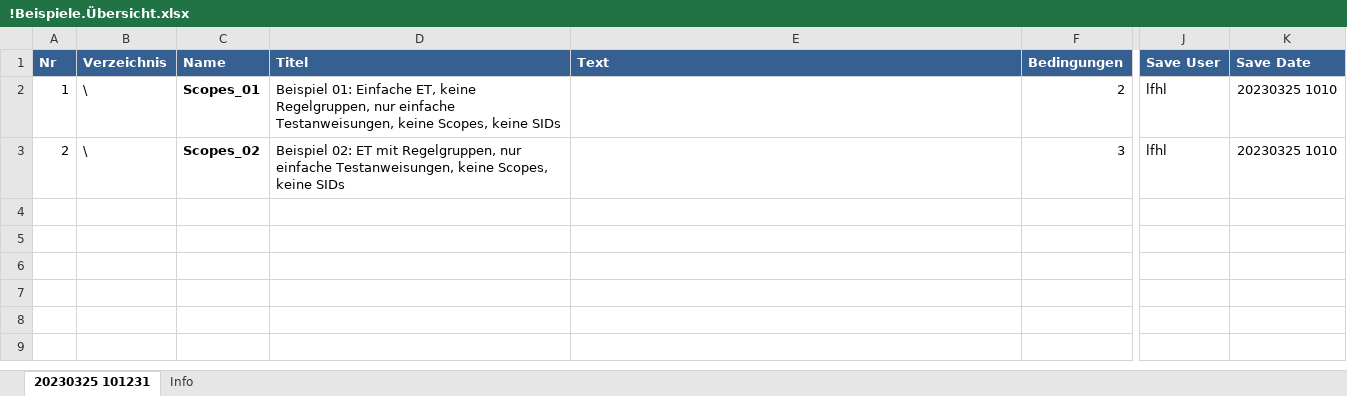
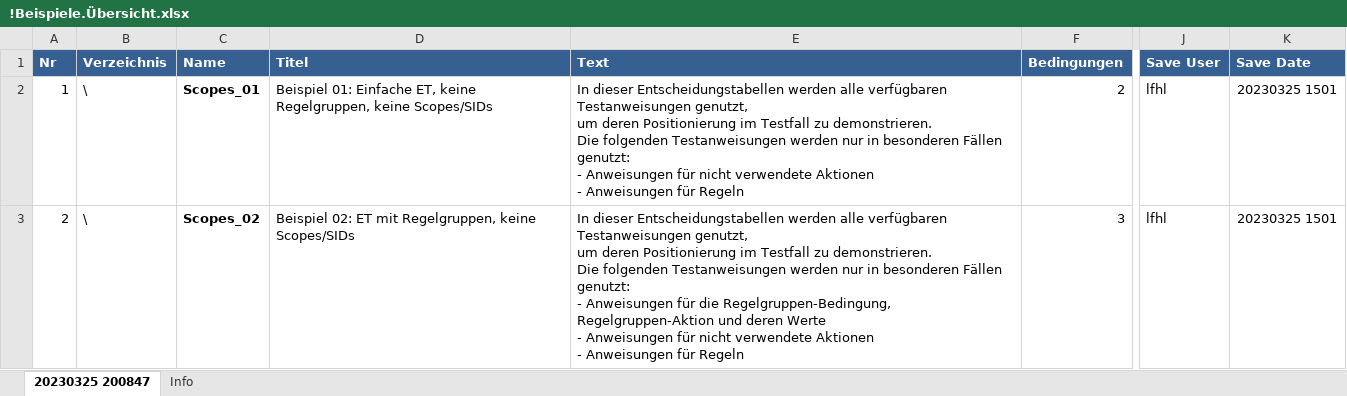
Before and after one commit to rulebased-group/lfet-examples-scope-de, an Excel workbook: !Beispiele.Übersicht.xlsx, sheet 20230325 200847, drawn as a sheet; only a part is shown, gaps mark what is left out; values as stored, in another font and other column widths than the file's, no borders; ↵ is a line break in a cell; the diff covers the shown part only; the diff names each change by its address in the sheet, - before the commit and + after, or states it on an @@ line.

Commit message:
added examples Scopes_03.._04 upgrade to lfet_230325a_upd is needed up from example Scopes_04

```diff
--- a/!Beispiele.Übersicht.xlsx (sheet 20230325 200847)
+++ b/!Beispiele.Übersicht.xlsx (sheet 20230325 200847)
-sheet tab: 20230325 101231
+sheet tab: 20230325 200847
-D2 (Titel): …keine Regelgruppen, nur einfache Testanweisungen, keine Scopes, keine SIDs
+D2 (Titel): …keine Regelgruppen, keine Scopes/SIDs
-E2 (Text): (empty)
+E2 (Text): In dieser Entscheidungstabellen werden alle verfügbaren Testanweisungen genutzt, ↵ um deren Positionierung im Testfall zu demonstrieren. ↵ Die folgenden Testanweisungen werden nur in besonderen Fällen genutzt: ↵ - Anweisungen für nicht verwendete Aktionen ↵ - Anweisungen für Regeln
-K2:K3 (Save Date): 20230325 1010
+K2:K3 (Save Date): 20230325 1501
-D3 (Titel): …mit Regelgruppen, nur einfache Testanweisungen, keine Scopes, keine SIDs
+D3 (Titel): …mit Regelgruppen, keine Scopes/SIDs
-E3 (Text): (empty)
+E3 (Text): In dieser Entscheidungstabellen werden alle verfügbaren Testanweisungen genutzt, ↵ um deren Positionierung im Testfall zu demonstrieren. ↵ Die folgenden Testanweisungen werden nur in besonderen Fällen genutzt: ↵ - Anweisungen für die Regelgruppen-Bedingung, Regelgruppen-Aktion und deren Werte ↵ - Anweisungen für nicht verwendete Aktionen ↵ - Anweisungen für Regeln
```
Also changed, not shown: 2 added rows elsewhere in this sheet, sheet Info, Scopes_01.testcases.xlsx, Scopes_02.testcases.xlsx, 11 other files.
